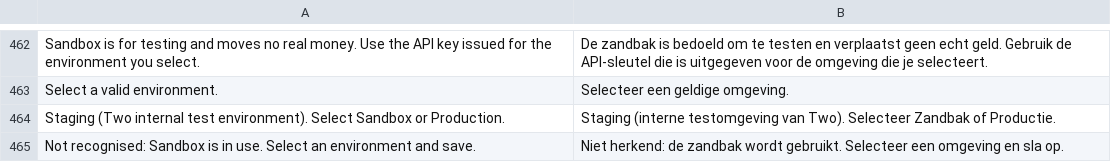
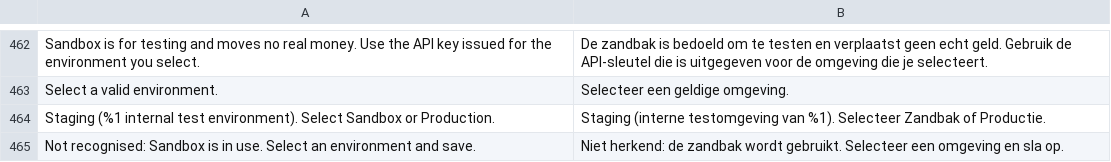
Before and after one commit to two-inc/magento-plugin, a CSV file: i18n/nl_NL.csv, drawn as a sheet; only a part is shown, gaps mark what is left out.

```diff
--- a/i18n/nl_NL.csv
+++ b/i18n/nl_NL.csv
@@ -463,3 +463,3 @@
 "Select a valid environment.","Selecteer een geldige omgeving."
-"Staging (Two internal test environment). Select Sandbox or Production.","Staging (interne testomgeving van Two). Selecteer Zandbak of Productie."
+"Staging (%1 internal test environment). Select Sandbox or Production.","Staging (interne testomgeving van %1). Selecteer Zandbak of Productie."
 "Not recognised: Sandbox is in use. Select an environment and save.","Niet herkend: de zandbak wordt gebruikt. Selecteer een omgeving en sla op."
```
Also changed, not shown: i18n/es_ES.csv, i18n/nb_NO.csv, 3 other files.
